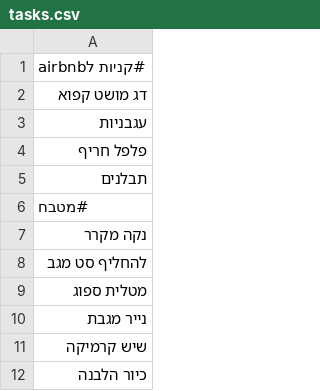
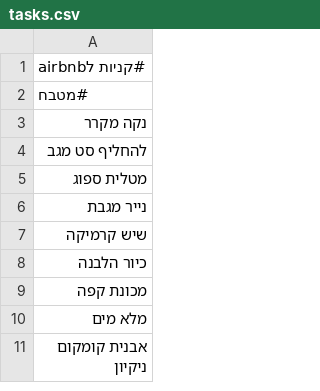
Before and after one commit to ronnydvr/coffee-price-app, a CSV file: tasks.csv, drawn as a sheet; only a part is shown; the shorter side is filled out with more unchanged rows.

Commit message:
Update tasks.csv from Task Manager

```diff
--- a/tasks.csv
+++ b/tasks.csv
@@ -1,6 +1,2 @@
 #קניות לairbnb
-דג מושט קפוא
-עגבניות
-פלפל חריף
-תבלנים
 #מטבח
```
